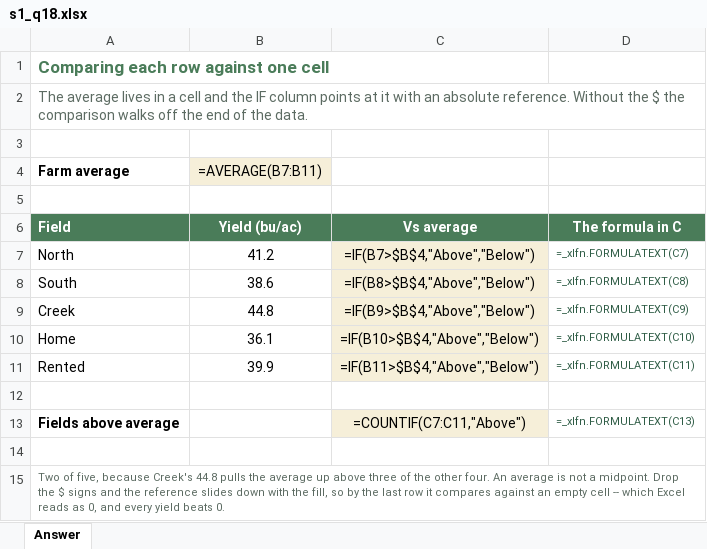
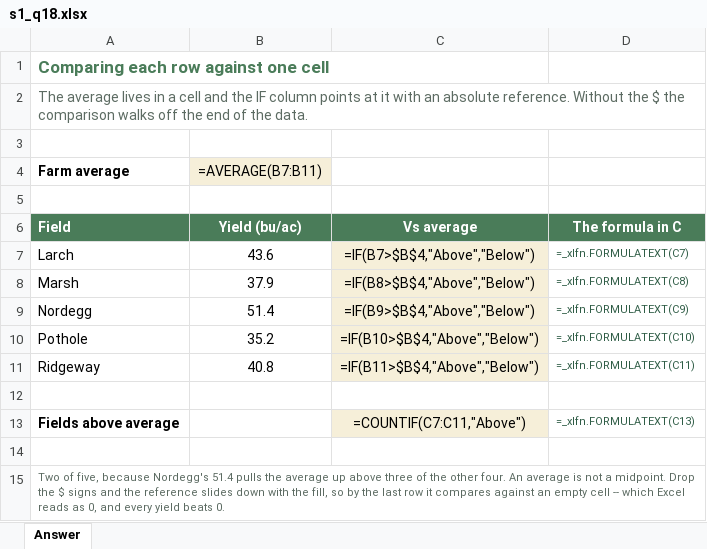
Before and after one commit to peterJslade/arec261-textbook, an Excel workbook: practice/answers/s1_q18.xlsx, sheet Answer, drawn as a sheet; values as stored, in another font and other column widths than the file's, no borders; formulas without a stored value are shown as written; the diff names each change by its address in the sheet, - before the commit and + after, or states it on an @@ line.

```diff
--- a/practice/answers/s1_q18.xlsx (sheet Answer)
+++ b/practice/answers/s1_q18.xlsx (sheet Answer)
-A7 (Field): North
+A7 (Field): Larch
-B7 (Yield (bu/ac)): 41.2
+B7 (Yield (bu/ac)): 43.6
-A8 (Field): South
+A8 (Field): Marsh
-B8 (Yield (bu/ac)): 38.6
+B8 (Yield (bu/ac)): 37.9
-A9 (Field): Creek
+A9 (Field): Nordegg
-B9 (Yield (bu/ac)): 44.8
+B9 (Yield (bu/ac)): 51.4
-A10 (Field): Home
+A10 (Field): Pothole
-B10 (Yield (bu/ac)): 36.1
+B10 (Yield (bu/ac)): 35.2
-A11 (Field): Rented
+A11 (Field): Ridgeway
-B11 (Yield (bu/ac)): 39.9
+B11 (Yield (bu/ac)): 40.8
-A15 (Field): …five, because Creek's 44.8 pulls the…
+A15 (Field): …five, because Nordegg's 51.4 pulls the…
```
Also changed, not shown: practice/answers/s1_q06.xlsx, practice/answers/s1_q07.xlsx, 24 other files.
